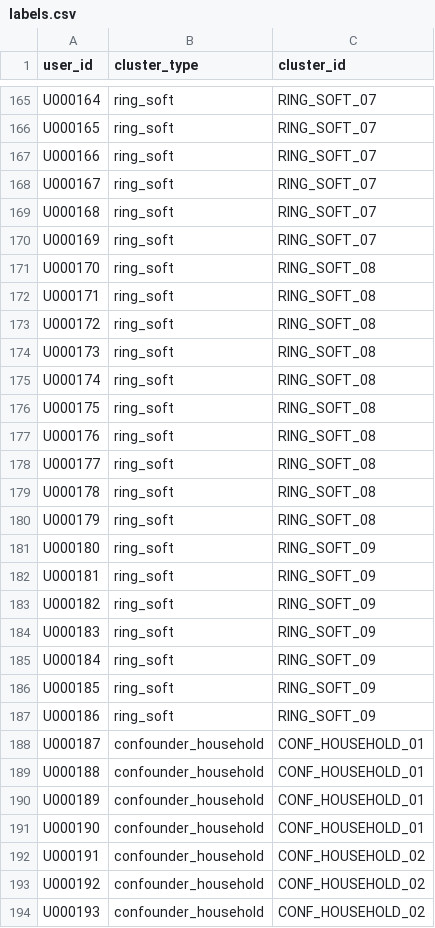
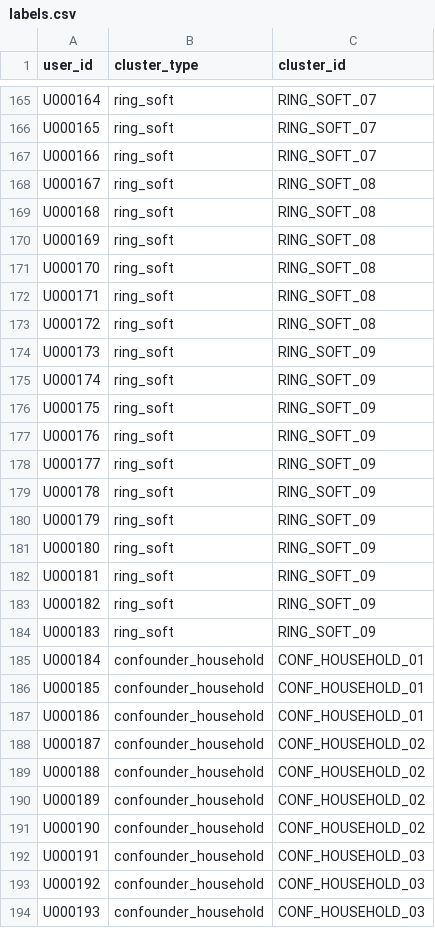
Before and after one commit to shivaumsharma/argus, a CSV file: data/ground_truth/labels.csv, drawn as a sheet; only a part is shown, gaps mark what is left out; the diff covers the shown part only.

```diff
--- a/data/ground_truth/labels.csv
+++ b/data/ground_truth/labels.csv
@@ -167,5 +167,5 @@ U000165,ring_soft,RING_SOFT_07
 U000166,ring_soft,RING_SOFT_07
-U000167,ring_soft,RING_SOFT_07
-U000168,ring_soft,RING_SOFT_07
-U000169,ring_soft,RING_SOFT_07
+U000167,ring_soft,RING_SOFT_08
+U000168,ring_soft,RING_SOFT_08
+U000169,ring_soft,RING_SOFT_08
 U000170,ring_soft,RING_SOFT_08
@@ -173,9 +173,9 @@ U000171,ring_soft,RING_SOFT_08
 U000172,ring_soft,RING_SOFT_08
-U000173,ring_soft,RING_SOFT_08
-U000174,ring_soft,RING_SOFT_08
-U000175,ring_soft,RING_SOFT_08
-U000176,ring_soft,RING_SOFT_08
-U000177,ring_soft,RING_SOFT_08
-U000178,ring_soft,RING_SOFT_08
-U000179,ring_soft,RING_SOFT_08
+U000173,ring_soft,RING_SOFT_09
+U000174,ring_soft,RING_SOFT_09
+U000175,ring_soft,RING_SOFT_09
+U000176,ring_soft,RING_SOFT_09
+U000177,ring_soft,RING_SOFT_09
+U000178,ring_soft,RING_SOFT_09
+U000179,ring_soft,RING_SOFT_09
 U000180,ring_soft,RING_SOFT_09
@@ -184,11 +184,11 @@ U000182,ring_soft,RING_SOFT_09
 U000183,ring_soft,RING_SOFT_09
-U000184,ring_soft,RING_SOFT_09
-U000185,ring_soft,RING_SOFT_09
-U000186,ring_soft,RING_SOFT_09
-U000187,confounder_household,CONF_HOUSEHOLD_01
-U000188,confounder_household,CONF_HOUSEHOLD_01
-U000189,confounder_household,CONF_HOUSEHOLD_01
-U000190,confounder_household,CONF_HOUSEHOLD_01
-U000191,confounder_household,CONF_HOUSEHOLD_02
-U000192,confounder_household,CONF_HOUSEHOLD_02
-U000193,confounder_household,CONF_HOUSEHOLD_02
+U000184,confounder_household,CONF_HOUSEHOLD_01
+U000185,confounder_household,CONF_HOUSEHOLD_01
+U000186,confounder_household,CONF_HOUSEHOLD_01
+U000187,confounder_household,CONF_HOUSEHOLD_02
+U000188,confounder_household,CONF_HOUSEHOLD_02
+U000189,confounder_household,CONF_HOUSEHOLD_02
+U000190,confounder_household,CONF_HOUSEHOLD_02
+U000191,confounder_household,CONF_HOUSEHOLD_03
+U000192,confounder_household,CONF_HOUSEHOLD_03
+U000193,confounder_household,CONF_HOUSEHOLD_03
```
Also changed, not shown: 86 edited cells elsewhere in this file, data/raw/accounts.csv, data/raw/orders.csv, 16 other files.
